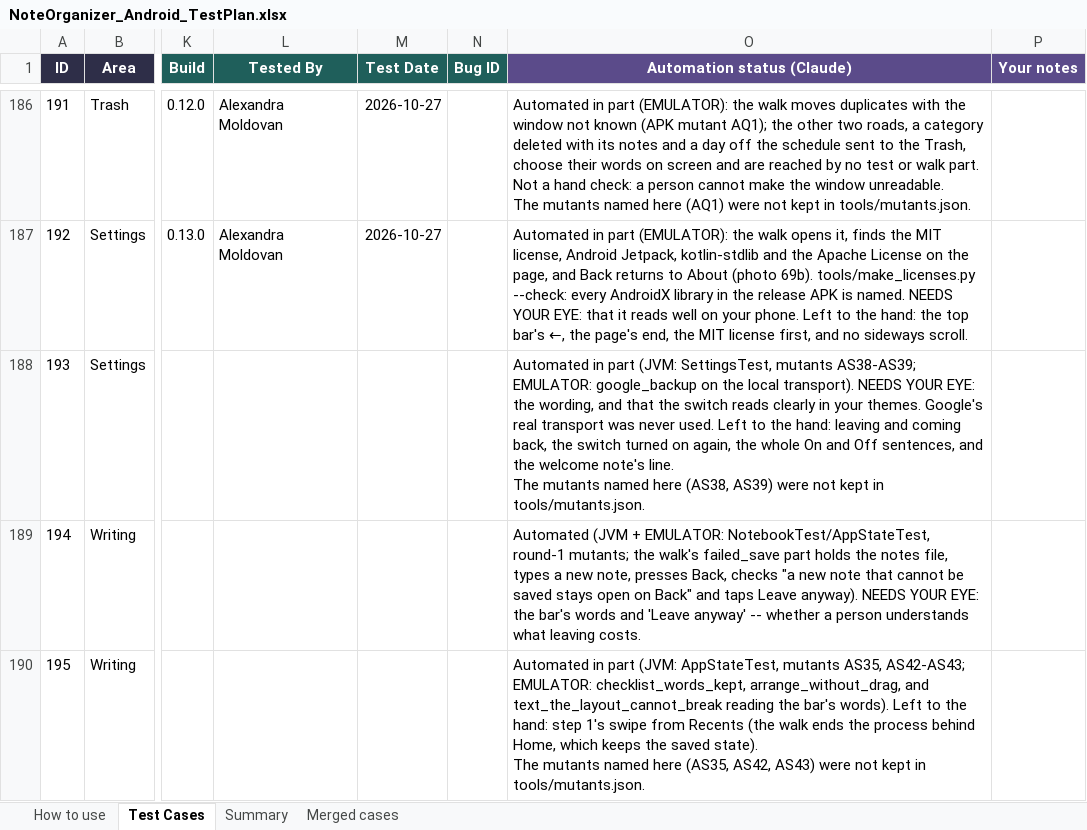
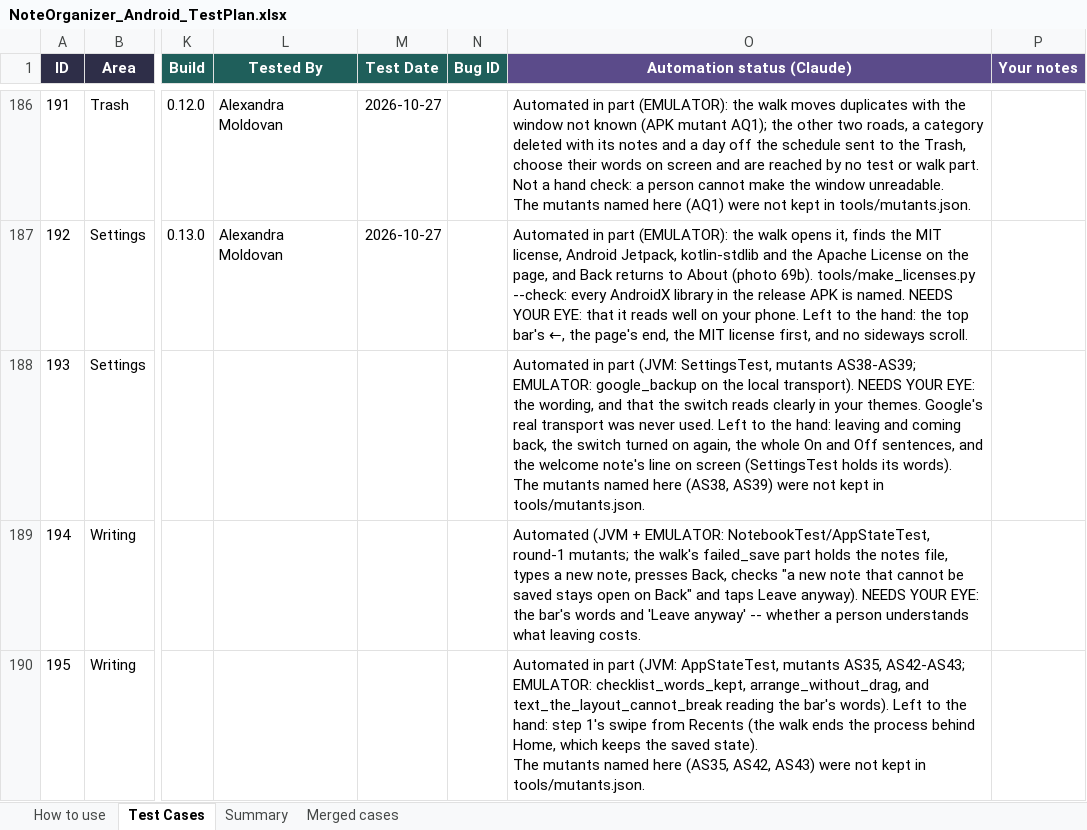
Before and after one commit to AlexandraMoldovan95/noteOrganizerForAndroid, an Excel workbook: qa/NoteOrganizer_Android_TestPlan.xlsx, sheet Test Cases, drawn as a sheet; only a part is shown, gaps mark what is left out; values as stored, in another font and other column widths than the file's, no borders; ↵ is a line break in a cell; the diff covers the shown part only; the diff names each change by its address in the sheet, - before the commit and + after, or states it on an @@ line.

```diff
--- a/qa/NoteOrganizer_Android_TestPlan.xlsx (sheet Test Cases)
+++ b/qa/NoteOrganizer_Android_TestPlan.xlsx (sheet Test Cases)
-O188 (Automation status (Claude)): …welcome note's line. ↵ The mutants…
+O188 (Automation status (Claude)): …welcome note's line on screen (SettingsTest holds its words). ↵ The mutants…
```
Also changed, not shown: 20 edited cells elsewhere in this sheet, 1 other file.
